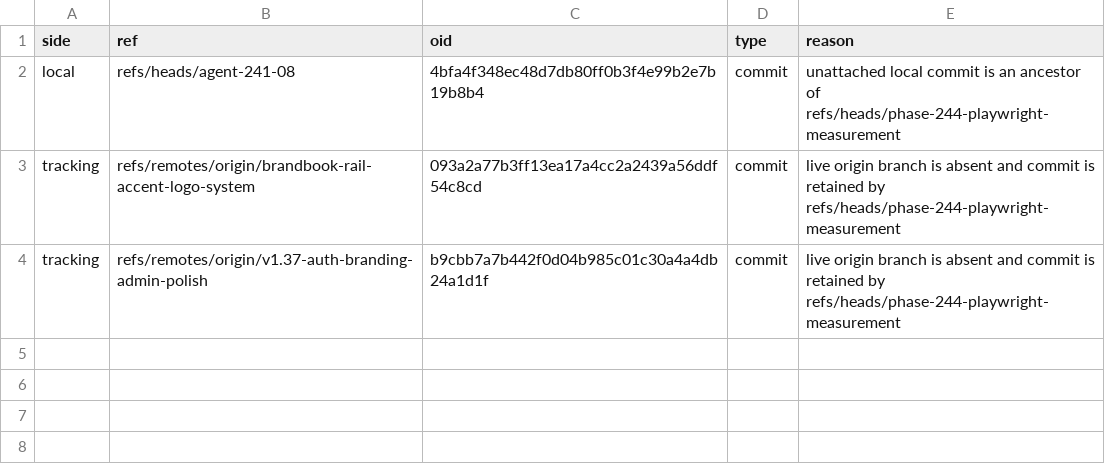
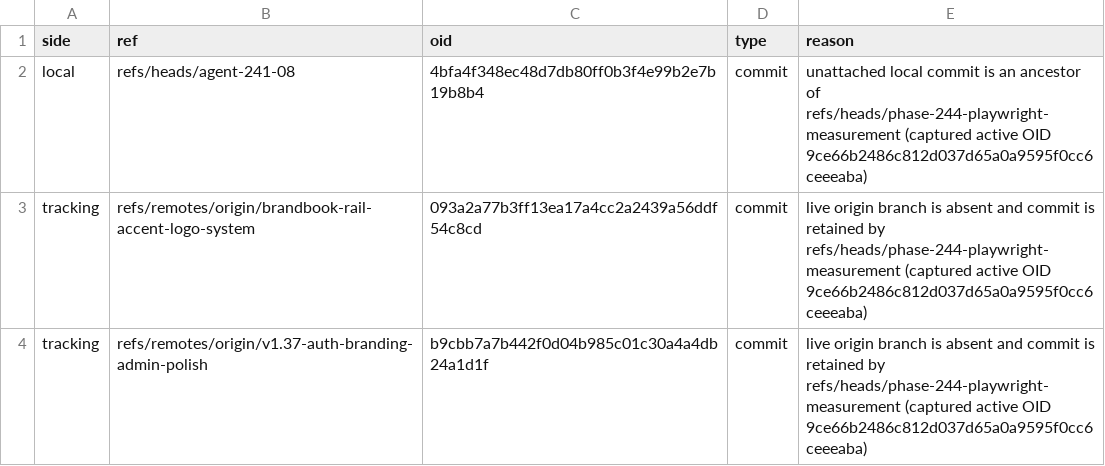
Before and after one commit to szTheory/sigra, a TSV file: .planning/phases/245-branch-prune-local-and-remote/245-19-BRANCH-DELETE-ALLOWLIST.tsv, drawn as a sheet.

Commit message:
docs(245-19): bind admission to active OID

```diff
--- a/.planning/phases/245-branch-prune-local-and-remote/245-19-BRANCH-DELETE-ALLOWLIST.tsv
+++ b/.planning/phases/245-branch-prune-local-and-remote/245-19-BRANCH-DELETE-ALLOWLIST.tsv
@@ -1,4 +1,4 @@
 side	ref	oid	type	reason
-local	refs/heads/agent-241-08	4bfa4f348ec48d7db80ff0b3f4e99b2e7b19b8b4	commit	unattached local commit is an ancestor of refs/heads/phase-244-playwright-measurement
-tracking	refs/remotes/origin/brandbook-rail-accent-logo-system	093a2a77b3ff13ea17a4cc2a2439a56ddf54c8cd	commit	live origin branch is absent and commit is retained by refs/heads/phase-244-playwright-measurement
-tracking	refs/remotes/origin/v1.37-auth-branding-admin-polish	b9cbb7a7b442f0d04b985c01c30a4a4db24a1d1f	commit	live origin branch is absent and commit is retained by refs/heads/phase-244-playwright-measurement
+local	refs/heads/agent-241-08	4bfa4f348ec48d7db80ff0b3f4e99b2e7b19b8b4	commit	unattached local commit is an ancestor of refs/heads/phase-244-playwright-measurement (captured active OID 9ce66b2486c812d037d65a0a9595f0cc6ceeeaba)
+tracking	refs/remotes/origin/brandbook-rail-accent-logo-system	093a2a77b3ff13ea17a4cc2a2439a56ddf54c8cd	commit	live origin branch is absent and commit is retained by refs/heads/phase-244-playwright-measurement (captured active OID 9ce66b2486c812d037d65a0a9595f0cc6ceeeaba)
+tracking	refs/remotes/origin/v1.37-auth-branding-admin-polish	b9cbb7a7b442f0d04b985c01c30a4a4db24a1d1f	commit	live origin branch is absent and commit is retained by refs/heads/phase-244-playwright-measurement (captured active OID 9ce66b2486c812d037d65a0a9595f0cc6ceeeaba)
```
Also changed, not shown: 4 other files.
